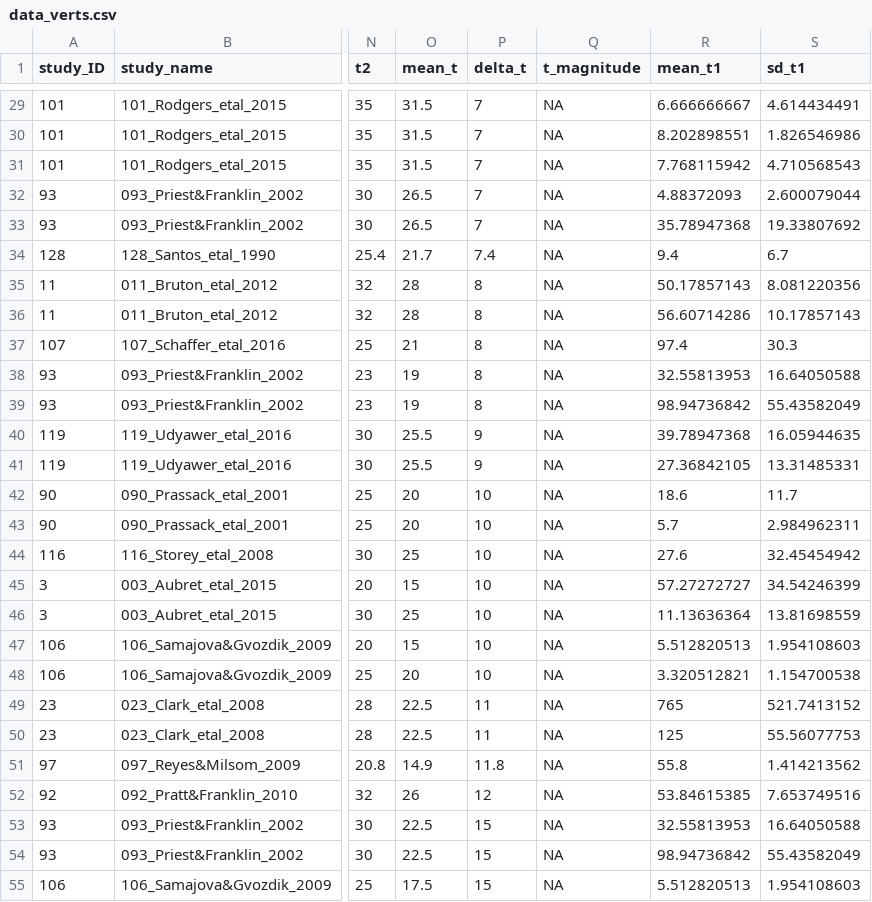
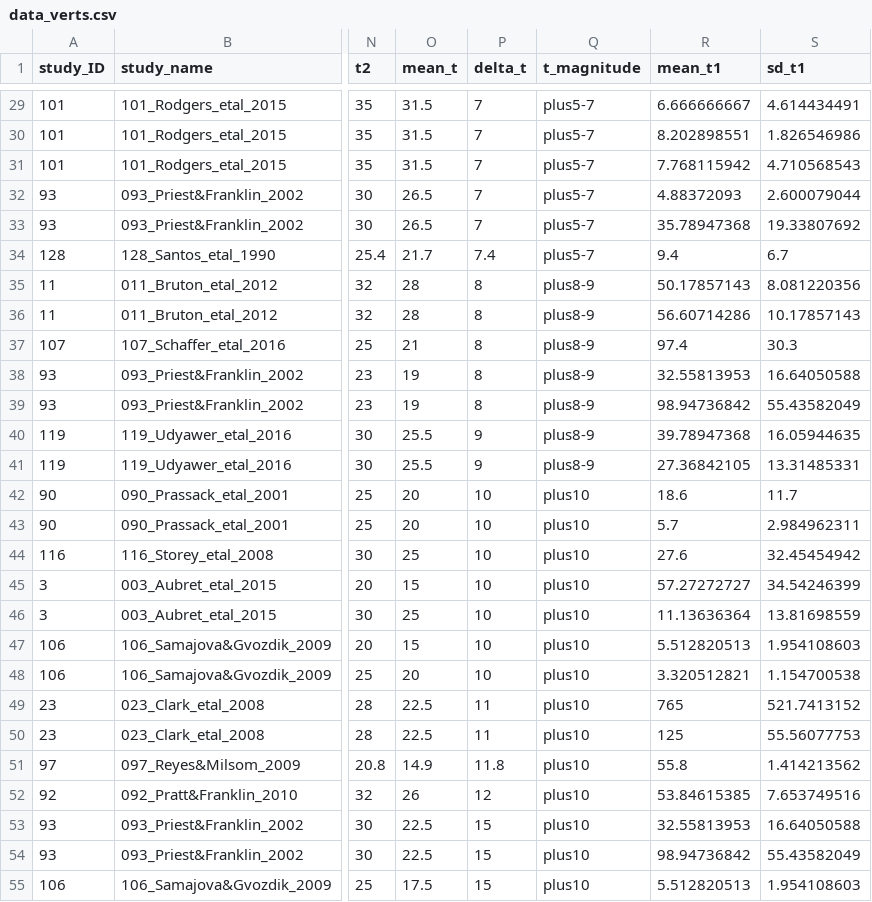
Before and after one commit to essierodgers/diving-meta-analysis, a CSV file: data/data_verts.csv, drawn as a sheet; only a part is shown, gaps mark what is left out; the diff covers the shown part only; the diff names each change by its address in the sheet, - before the commit and + after, or states it on an @@ line.

```diff
--- a/data/data_verts.csv
+++ b/data/data_verts.csv
-Q29:Q34 (t_magnitude): NA
+Q29:Q34 (t_magnitude): plus5-7
-Q35:Q41 (t_magnitude): NA
+Q35:Q41 (t_magnitude): plus8-9
-Q42:Q55 (t_magnitude): NA
+Q42:Q55 (t_magnitude): plus10
```
Also changed, not shown: 28 edited cells elsewhere in this file, 7 other files.
